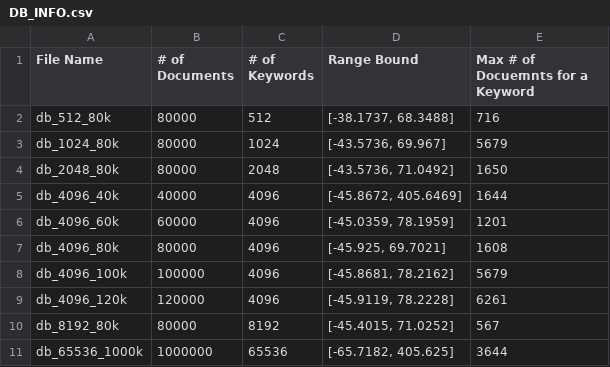
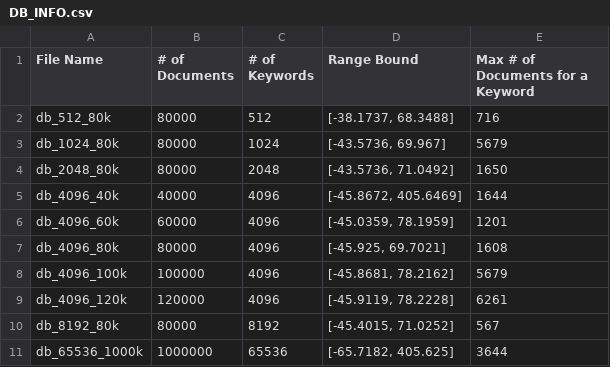
Before and after one commit to GigantRange/GigantTest, a CSV file: results/DB_INFO.csv, drawn as a sheet.

```diff
--- a/results/DB_INFO.csv
+++ b/results/DB_INFO.csv
@@ -1,2 +1,2 @@
-File Name,# of Documents,# of Keywords,Range Bound,Max # of Docuemnts for a Keyword
+File Name,# of Documents,# of Keywords,Range Bound,Max # of Documents for a Keyword
 db_512_80k,80000,512,"[-38.1737, 68.3488]",716
```
Also changed, not shown: 12 other files.
